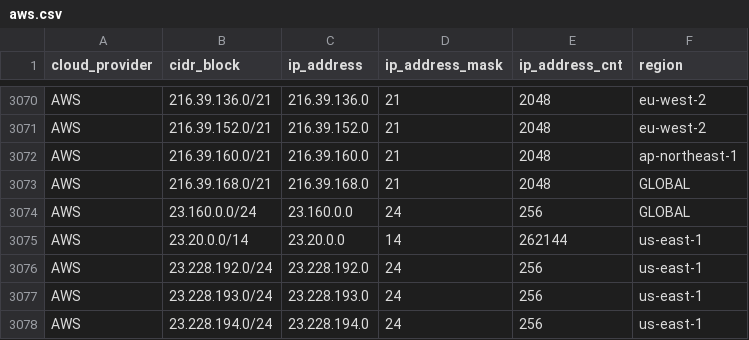
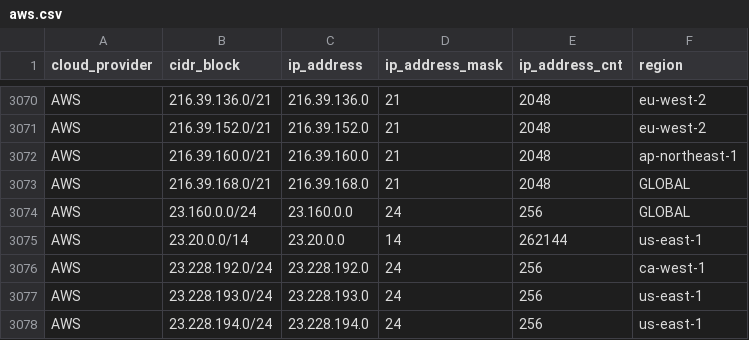
Before and after one commit to danilabs/public-cloud-provider-ip-ranges, a CSV file: data/providers/aws.csv, drawn as a sheet; only a part is shown, gaps mark what is left out.

```diff
--- a/data/providers/aws.csv
+++ b/data/providers/aws.csv
@@ -3075,3 +3075,3 @@ AWS,23.160.0.0/24,23.160.0.0,24,256,GLOBAL
 AWS,23.20.0.0/14,23.20.0.0,14,262144,us-east-1
-AWS,23.228.192.0/24,23.228.192.0,24,256,us-east-1
+AWS,23.228.192.0/24,23.228.192.0,24,256,ca-west-1
 AWS,23.228.193.0/24,23.228.193.0,24,256,us-east-1
```
Also changed, not shown: 17 other files.
